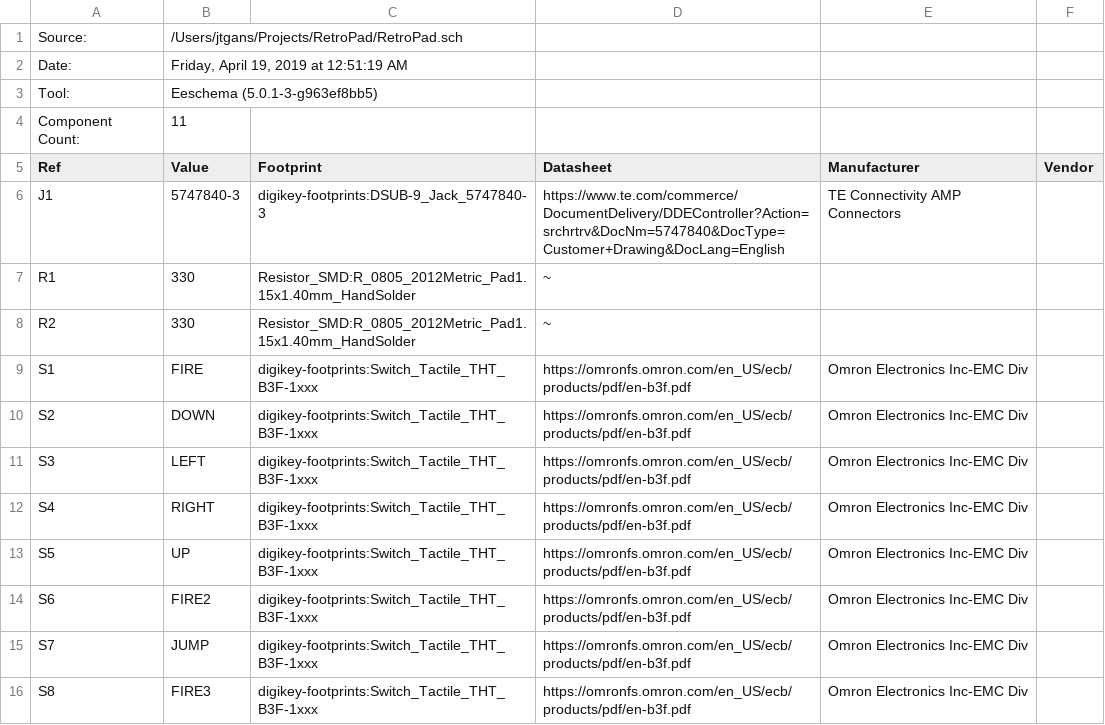
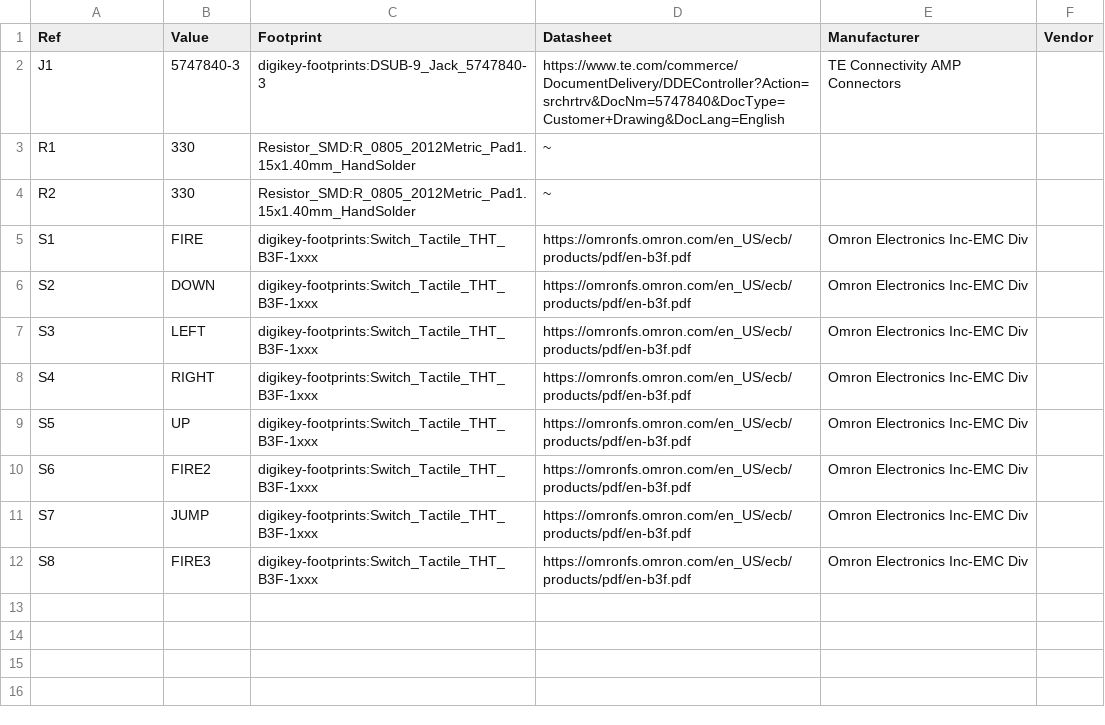
Before and after one commit to jtgans/RetroPad, a CSV file: RetroPad.csv, drawn as a sheet; the diff names each change by its address in the sheet, - before the commit and + after, or states it on an @@ line.

Commit message:
bom: Unify the BOM CSV so it renders cleanly

```diff
--- a/RetroPad.csv
+++ b/RetroPad.csv
-row 1: Source: | /Users/jtgans/Projects/RetroPad/RetroPad.sch
-row 2: Date: | Friday, April 19, 2019 at 12:51:19 AM
-row 3: Tool: | Eeschema (5.0.1-3-g963ef8bb5)
-row 4: Component Count: | 11
```
